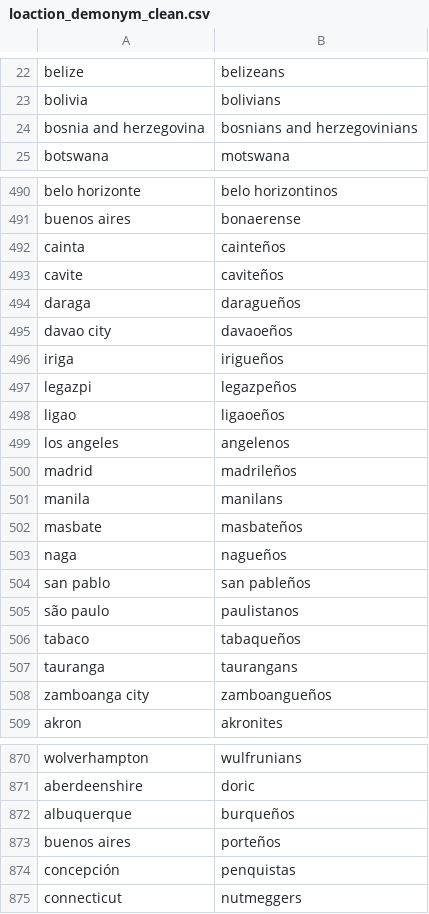
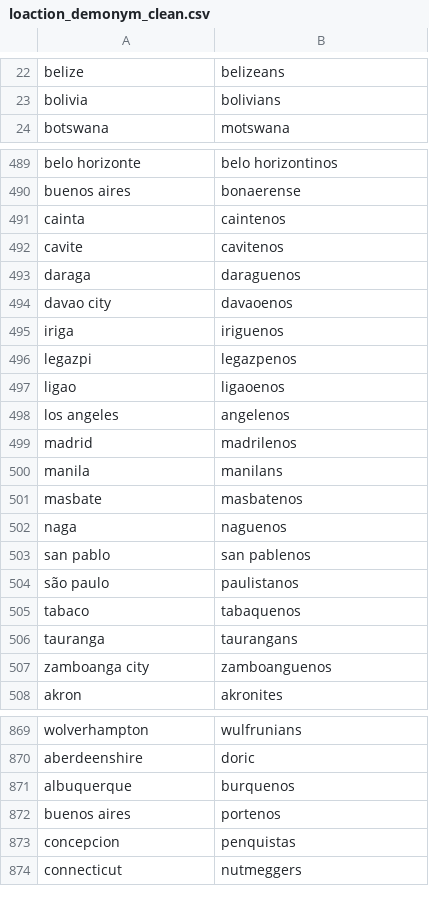
Before and after one commit to Lelouch-Britannia/Inhabitant_term_prediction, a CSV file: data/loaction_demonym_clean.csv, drawn as a sheet; only a part is shown, gaps mark what is left out; the diff covers the shown part only.

Commit message:
training data added

```diff
--- a/data/loaction_demonym_clean.csv
+++ b/data/loaction_demonym_clean.csv
@@ -23,3 +23,2 @@ belize,belizeans
 bolivia,bolivians
-bosnia and herzegovina,bosnians and herzegovinians
 botswana,motswana
@@ -491,19 +490,19 @@ belo horizonte,belo horizontinos
 buenos aires,bonaerense
-cainta,cainteños
-cavite,caviteños
-daraga,daragueños
-davao city,davaoeños
-iriga,irigueños
-legazpi,legazpeños
-ligao,ligaoeños
+cainta,caintenos
+cavite,cavitenos
+daraga,daraguenos
+davao city,davaoenos
+iriga,iriguenos
+legazpi,legazpenos
+ligao,ligaoenos
 los angeles,angelenos
-madrid,madrileños
+madrid,madrilenos
 manila,manilans
-masbate,masbateños
-naga,nagueños
-san pablo,san pableños
+masbate,masbatenos
+naga,naguenos
+san pablo,san pablenos
 são paulo,paulistanos
-tabaco,tabaqueños
+tabaco,tabaquenos
 tauranga,taurangans
-zamboanga city,zamboangueños
+zamboanga city,zamboanguenos
 akron,akronites
@@ -871,5 +870,5 @@ wolverhampton,wulfrunians
 aberdeenshire,doric
-albuquerque,burqueños
-buenos aires,porteños
-concepción,penquistas
+albuquerque,burquenos
+buenos aires,portenos
+concepcion,penquistas
 connecticut,nutmeggers
```
Also changed, not shown: 14 edited cells elsewhere in this file, 4 other files.
